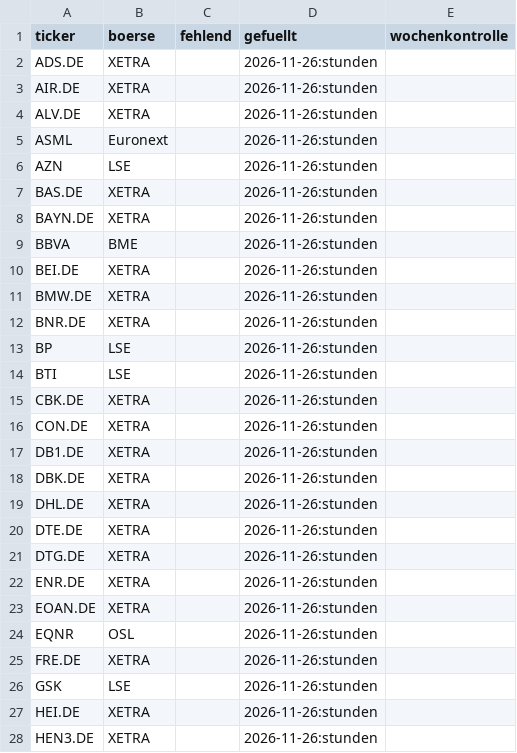
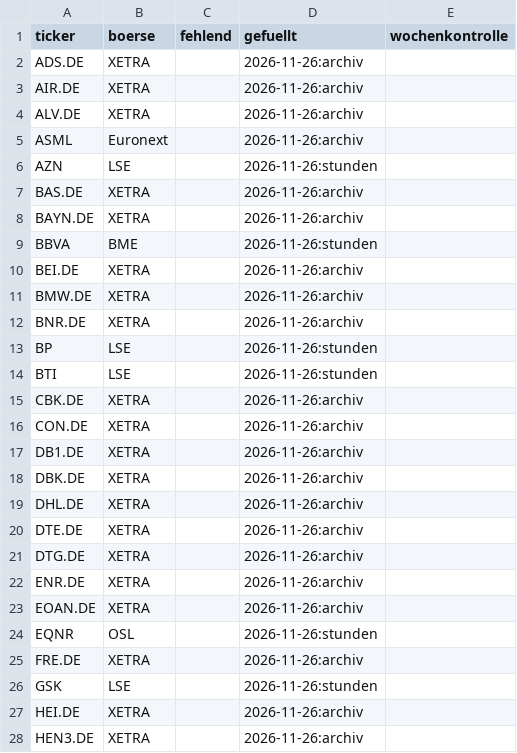
Before and after one commit to hahnpeterph-pixel/boersen-screening, a CSV file: docs/datenluecken.csv, drawn as a sheet; only a part is shown; the diff covers the shown part only.

```diff
--- a/docs/datenluecken.csv
+++ b/docs/datenluecken.csv
@@ -1,28 +1,28 @@
 ticker,boerse,fehlend,gefuellt,wochenkontrolle
-ADS.DE,XETRA,,2026-11-26:stunden,
-AIR.DE,XETRA,,2026-11-26:stunden,
-ALV.DE,XETRA,,2026-11-26:stunden,
-ASML,Euronext,,2026-11-26:stunden,
+ADS.DE,XETRA,,2026-11-26:archiv,
+AIR.DE,XETRA,,2026-11-26:archiv,
+ALV.DE,XETRA,,2026-11-26:archiv,
+ASML,Euronext,,2026-11-26:archiv,
 AZN,LSE,,2026-11-26:stunden,
-BAS.DE,XETRA,,2026-11-26:stunden,
-BAYN.DE,XETRA,,2026-11-26:stunden,
+BAS.DE,XETRA,,2026-11-26:archiv,
+BAYN.DE,XETRA,,2026-11-26:archiv,
 BBVA,BME,,2026-11-26:stunden,
-BEI.DE,XETRA,,2026-11-26:stunden,
-BMW.DE,XETRA,,2026-11-26:stunden,
-BNR.DE,XETRA,,2026-11-26:stunden,
+BEI.DE,XETRA,,2026-11-26:archiv,
+BMW.DE,XETRA,,2026-11-26:archiv,
+BNR.DE,XETRA,,2026-11-26:archiv,
 BP,LSE,,2026-11-26:stunden,
 BTI,LSE,,2026-11-26:stunden,
-CBK.DE,XETRA,,2026-11-26:stunden,
-CON.DE,XETRA,,2026-11-26:stunden,
-DB1.DE,XETRA,,2026-11-26:stunden,
-DBK.DE,XETRA,,2026-11-26:stunden,
-DHL.DE,XETRA,,2026-11-26:stunden,
-DTE.DE,XETRA,,2026-11-26:stunden,
-DTG.DE,XETRA,,2026-11-26:stunden,
-ENR.DE,XETRA,,2026-11-26:stunden,
-EOAN.DE,XETRA,,2026-11-26:stunden,
+CBK.DE,XETRA,,2026-11-26:archiv,
+CON.DE,XETRA,,2026-11-26:archiv,
+DB1.DE,XETRA,,2026-11-26:archiv,
+DBK.DE,XETRA,,2026-11-26:archiv,
+DHL.DE,XETRA,,2026-11-26:archiv,
+DTE.DE,XETRA,,2026-11-26:archiv,
+DTG.DE,XETRA,,2026-11-26:archiv,
+ENR.DE,XETRA,,2026-11-26:archiv,
+EOAN.DE,XETRA,,2026-11-26:archiv,
 EQNR,OSL,,2026-11-26:stunden,
-FRE.DE,XETRA,,2026-11-26:stunden,
+FRE.DE,XETRA,,2026-11-26:archiv,
 GSK,LSE,,2026-11-26:stunden,
-HEI.DE,XETRA,,2026-11-26:stunden,
-HEN3.DE,XETRA,,2026-11-26:stunden,
+HEI.DE,XETRA,,2026-11-26:archiv,
+HEN3.DE,XETRA,,2026-11-26:archiv,
```
Also changed, not shown: 19 edited cells elsewhere in this file, docs/analysten.csv, docs/heute.csv, 12 other files.
